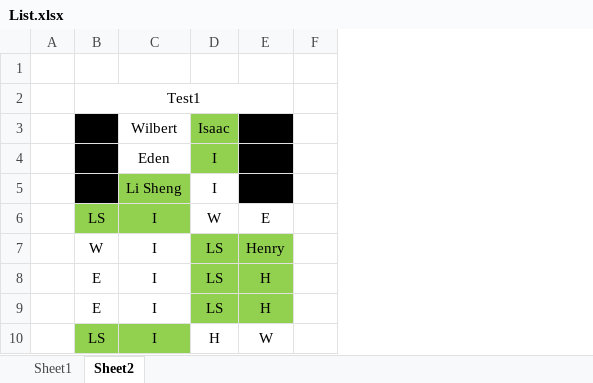
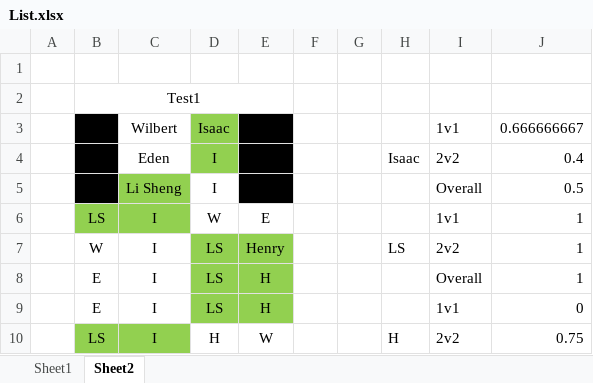
Before and after one commit to SherlockSwag/8-ball-pool-leaderboard, an Excel workbook: List.xlsx, sheet Sheet2, drawn as a sheet; only a part is shown; values as stored, in another font and other column widths than the file's, no borders; the diff names each change by its address in the sheet, - before the commit and + after, or states it on an @@ line.

```diff
--- a/List.xlsx (sheet Sheet2)
+++ b/List.xlsx (sheet Sheet2)
+column G, empty
+column H, rows 4-10: Isaac |  |  | LS |  |  | H
+column I, rows 3-10: 1v1 | 2v2 | Overall | 1v1 | 2v2 | Overall | 1v1 | 2v2
+column J, rows 3-10: 0.666666667 | 0.4 | 0.5 | 1 | 1 | 1 | 0 | 0.75
```
Also changed, not shown: sheet Sheet1, 10 other files.
